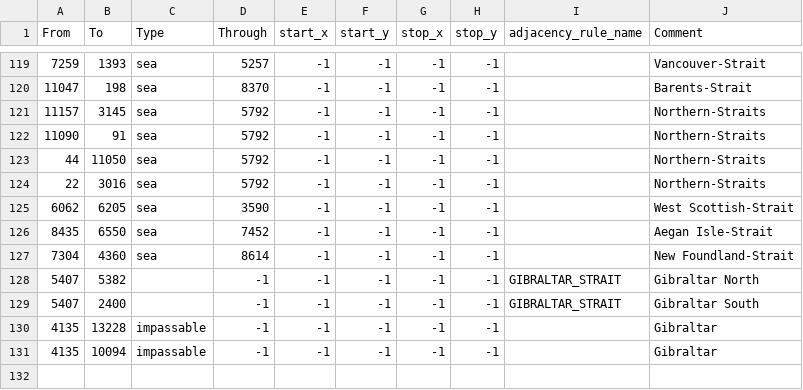
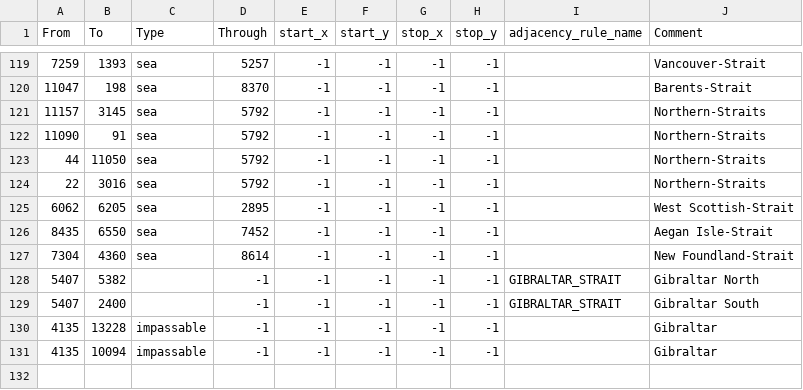
Before and after one commit to ULTRA-HOI/HOI4-ULTRA-Project, a CSV file: map/adjacencies.csv, drawn as a sheet; only a part is shown, gaps mark what is left out.

```diff
--- a/map/adjacencies.csv
+++ b/map/adjacencies.csv
@@ -124,3 +124,3 @@ From;To;Type;Through;start_x;start_y;stop_x;stop_y;adjacency_rule_name;Comment
 22;3016;sea;5792;-1;-1;-1;-1;;Northern-Straits
-6062;6205;sea;3590;-1;-1;-1;-1;;West Scottish-Strait
+6062;6205;sea;2895;-1;-1;-1;-1;;West Scottish-Strait
 8435;6550;sea;7452;-1;-1;-1;-1;;Aegan Isle-Strait
```
Also changed, not shown: 18 other files.
